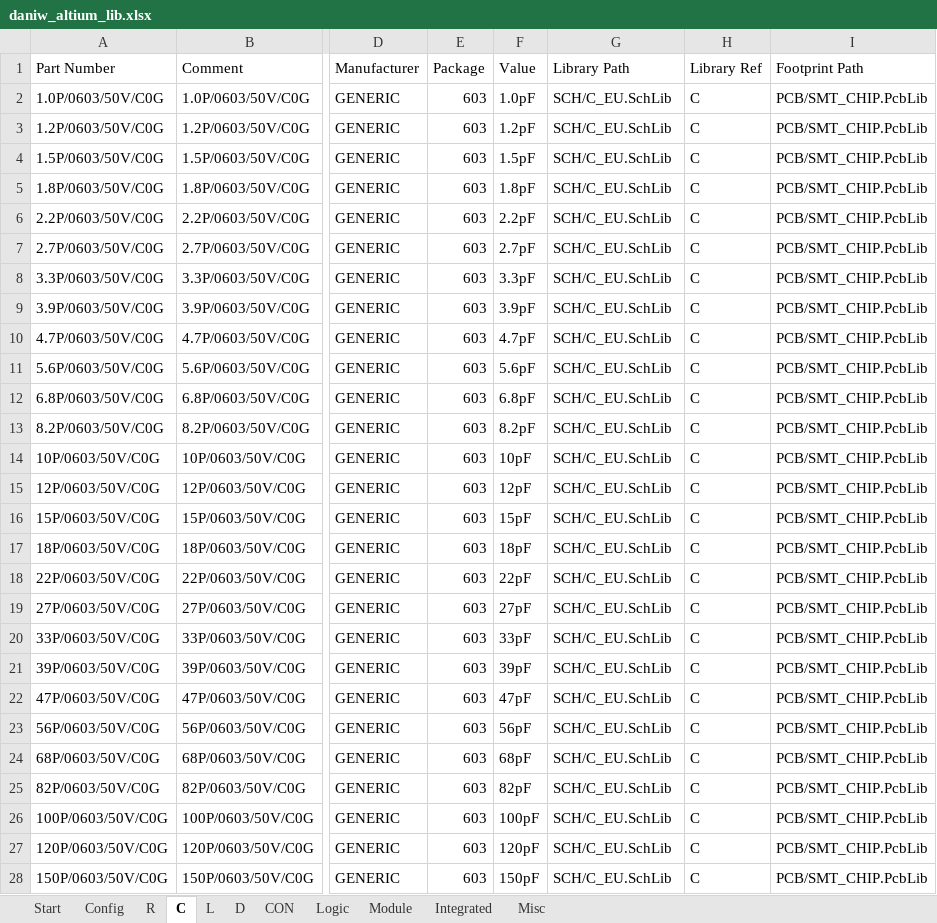
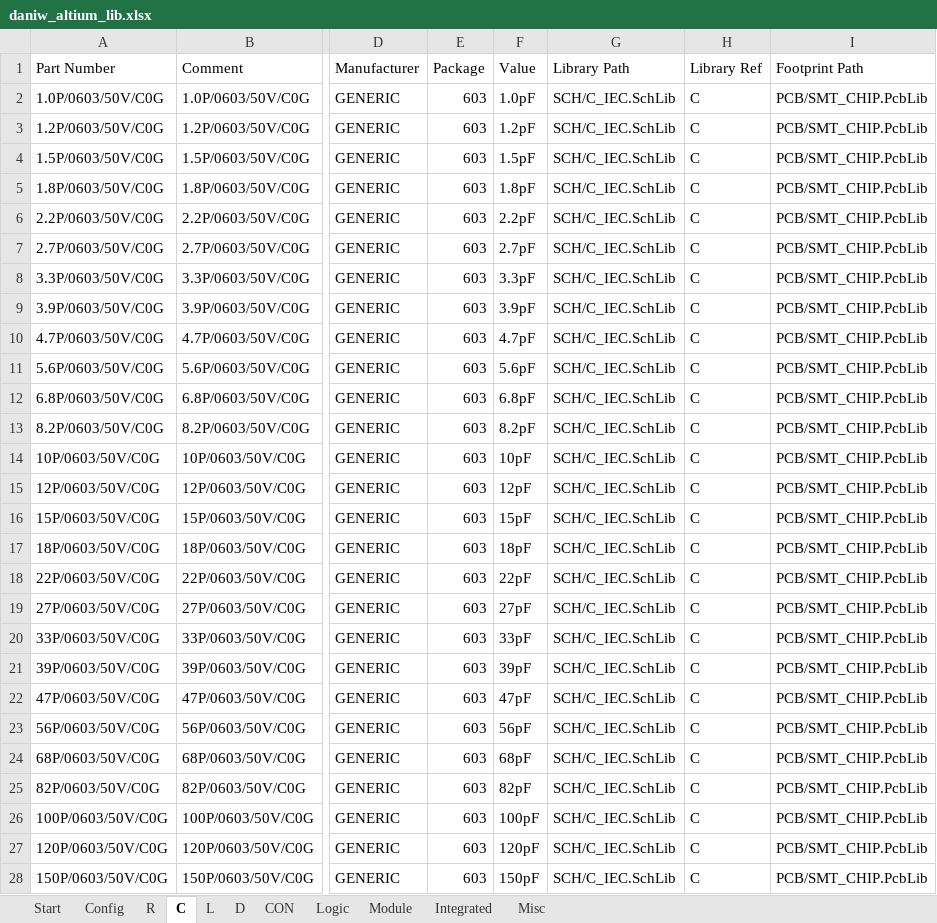
Before and after one commit to daniw/daniw_altium_lib, an Excel workbook: daniw_altium_lib.xlsx, sheet C, drawn as a sheet; only a part is shown, gaps mark what is left out; values as stored, in another font and other column widths than the file's, no borders; the diff covers the shown part only; the diff names each change by its address in the sheet, - before the commit and + after, or states it on an @@ line.

```diff
--- a/daniw_altium_lib.xlsx (sheet C)
+++ b/daniw_altium_lib.xlsx (sheet C)
-G2:G28 (Library Path): SCH/C_EU.SchLib
+G2:G28 (Library Path): SCH/C_IEC.SchLib
```
Also changed, not shown: 65 edited cells elsewhere in this sheet, sheet Config, 3 other files.
